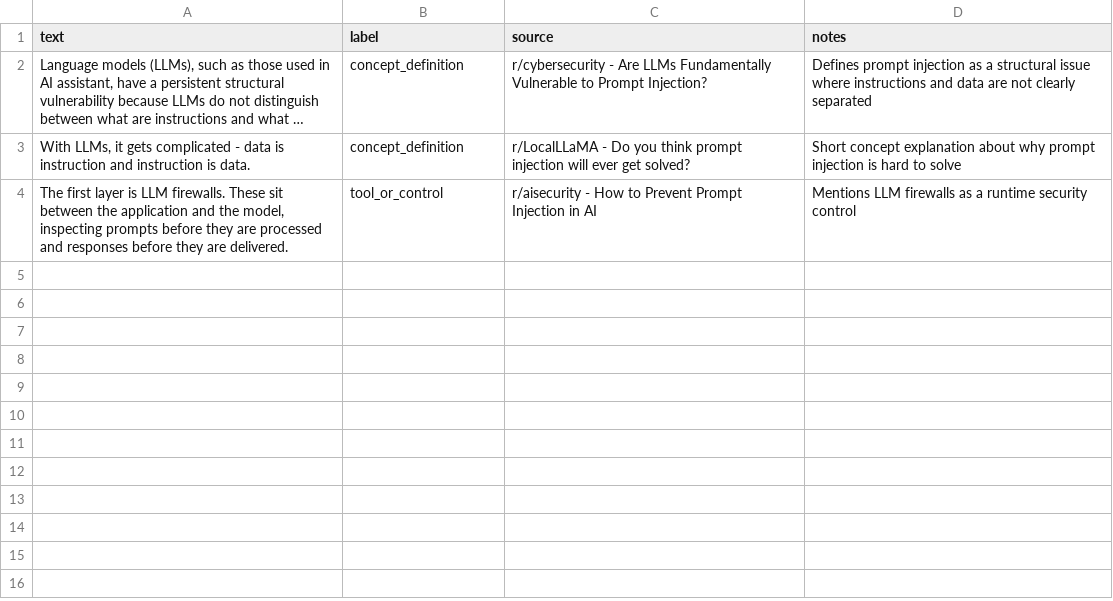
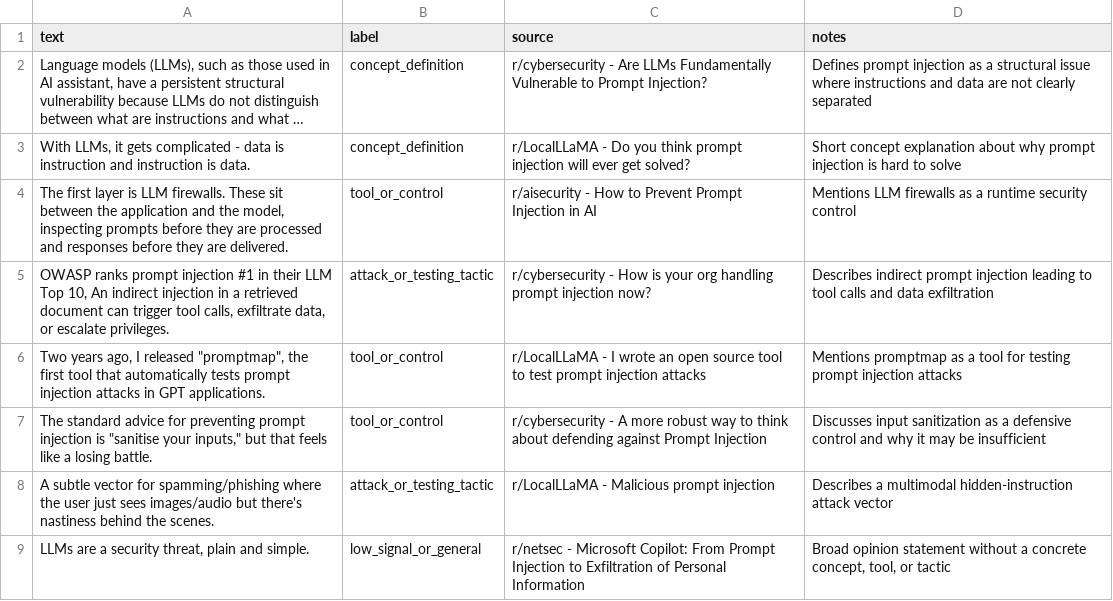
Before and after one commit to abajinn1/aisec-takemeter-ryan-dejong, a CSV file: data/labeled_examples.csv, drawn as a sheet; long unchanged cells end in …; the diff names each change by its address in the sheet, - before the commit and + after, or states it on an @@ line.

Commit message:
Expand pilot labeled examples

```diff
--- a/data/labeled_examples.csv
+++ b/data/labeled_examples.csv
+row 5: OWASP ranks prompt injection #1 in their LLM Top 10, An indirect injection in a retrieved document can trigger tool calls, exfiltrate data, or escalate privileges. | attack_or_testing_tactic | r/cybersecurity - How is your org handling prompt injection now? | Describes indirect prompt injection leading to tool calls and data exfiltration
+row 6: Two years ago, I released "promptmap", the first tool that automatically tests prompt injection attacks in GPT applications. | tool_or_control | r/LocalLLaMA - I wrote an open source tool to test prompt injection attacks | Mentions promptmap as a tool for testing prompt injection attacks
+row 7: The standard advice for preventing prompt injection is "sanitise your inputs," but that feels like a losing battle. | tool_or_control | r/cybersecurity - A more robust way to think about defending against Prompt Injection | Discusses input sanitization as a defensive control and why it may be insufficient
+row 8: A subtle vector for spamming/phishing where the user just sees images/audio but there's nastiness behind the scenes. | attack_or_testing_tactic | r/LocalLLaMA - Malicious prompt injection | Describes a multimodal hidden-instruction attack vector
+row 9: LLMs are a security threat, plain and simple. | low_signal_or_general | r/netsec - Microsoft Copilot: From Prompt Injection to Exfiltration of Personal Information | Broad opinion statement without a concrete concept, tool, or tactic
```
